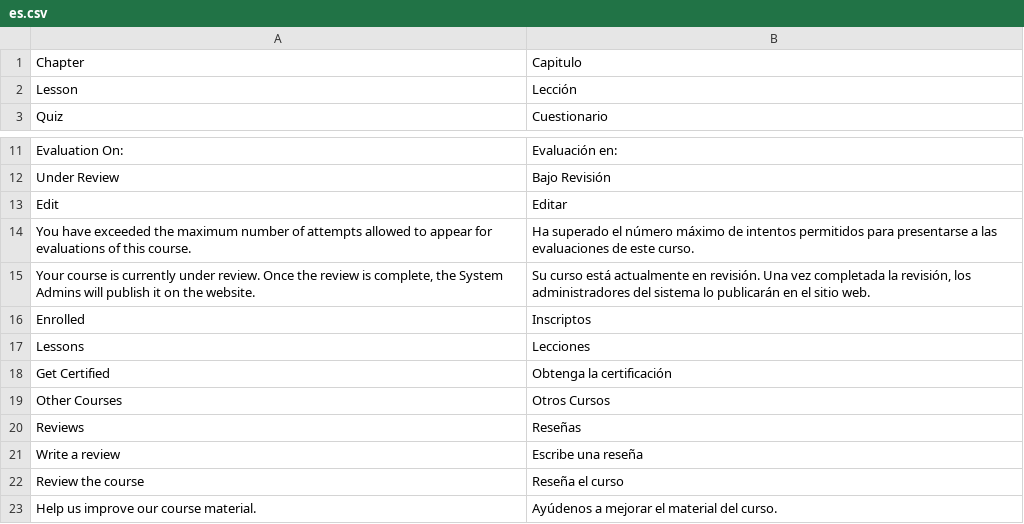
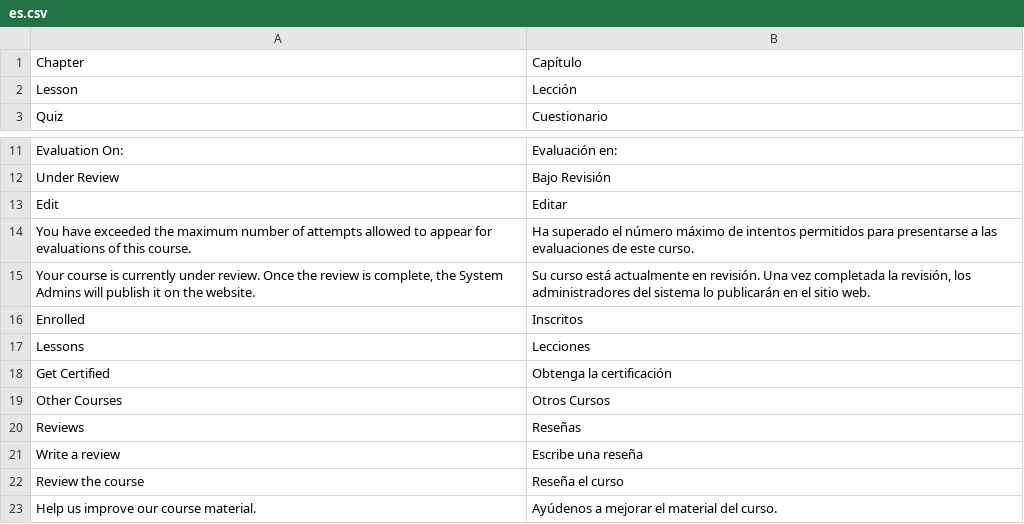
Before and after one commit to withpassion1022/Learning-Management-System, a CSV file: lms/translations/es.csv, drawn as a sheet; only a part is shown, gaps mark what is left out; the diff names each change by its address in the sheet, - before the commit and + after, or states it on an @@ line.

Commit message:
i18n(ES) syntax and CSV format

```diff
--- a/lms/translations/es.csv
+++ b/lms/translations/es.csv
-B1: Capitulo
+B1: Capítulo
-B16: Inscriptos
+B16: Inscritos
```
